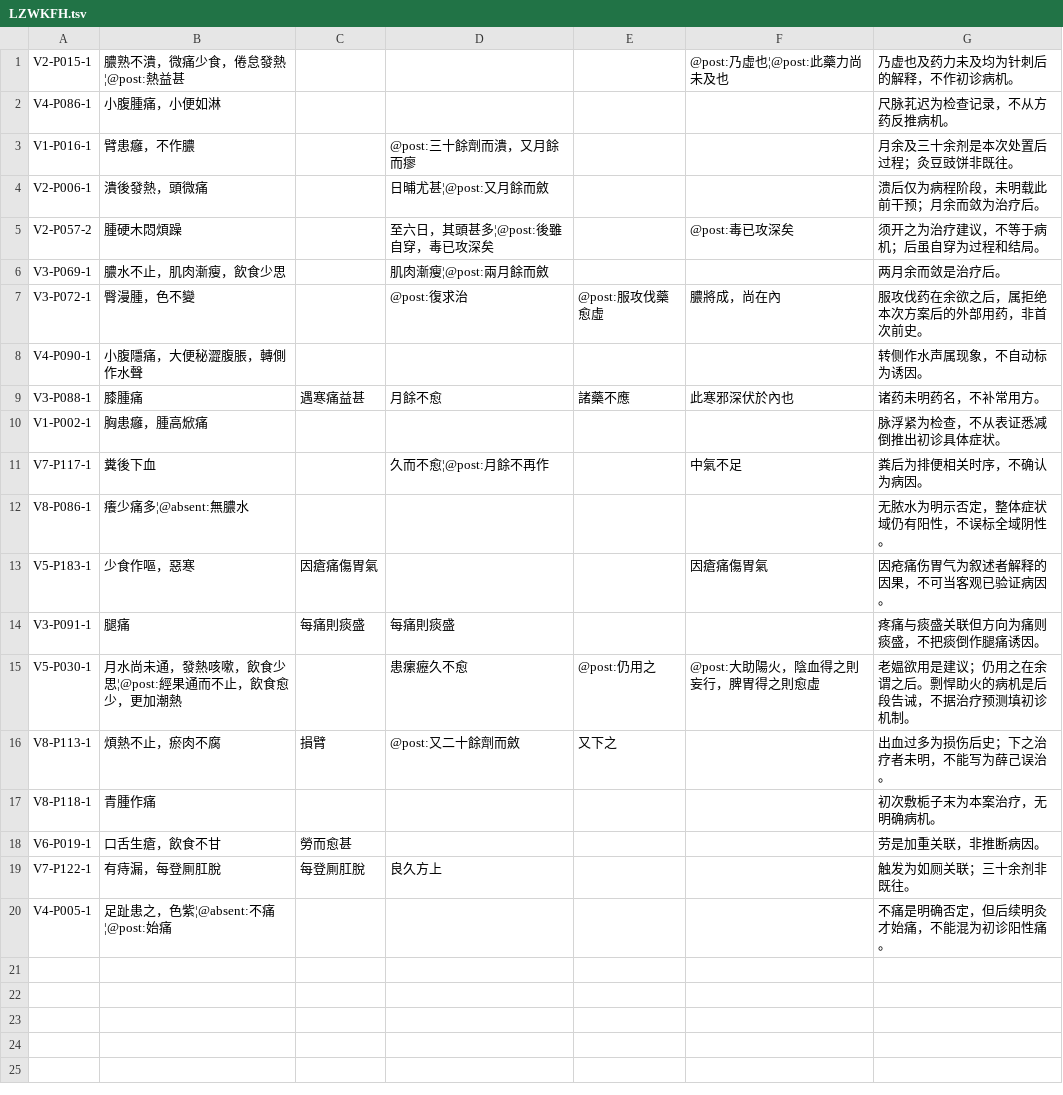
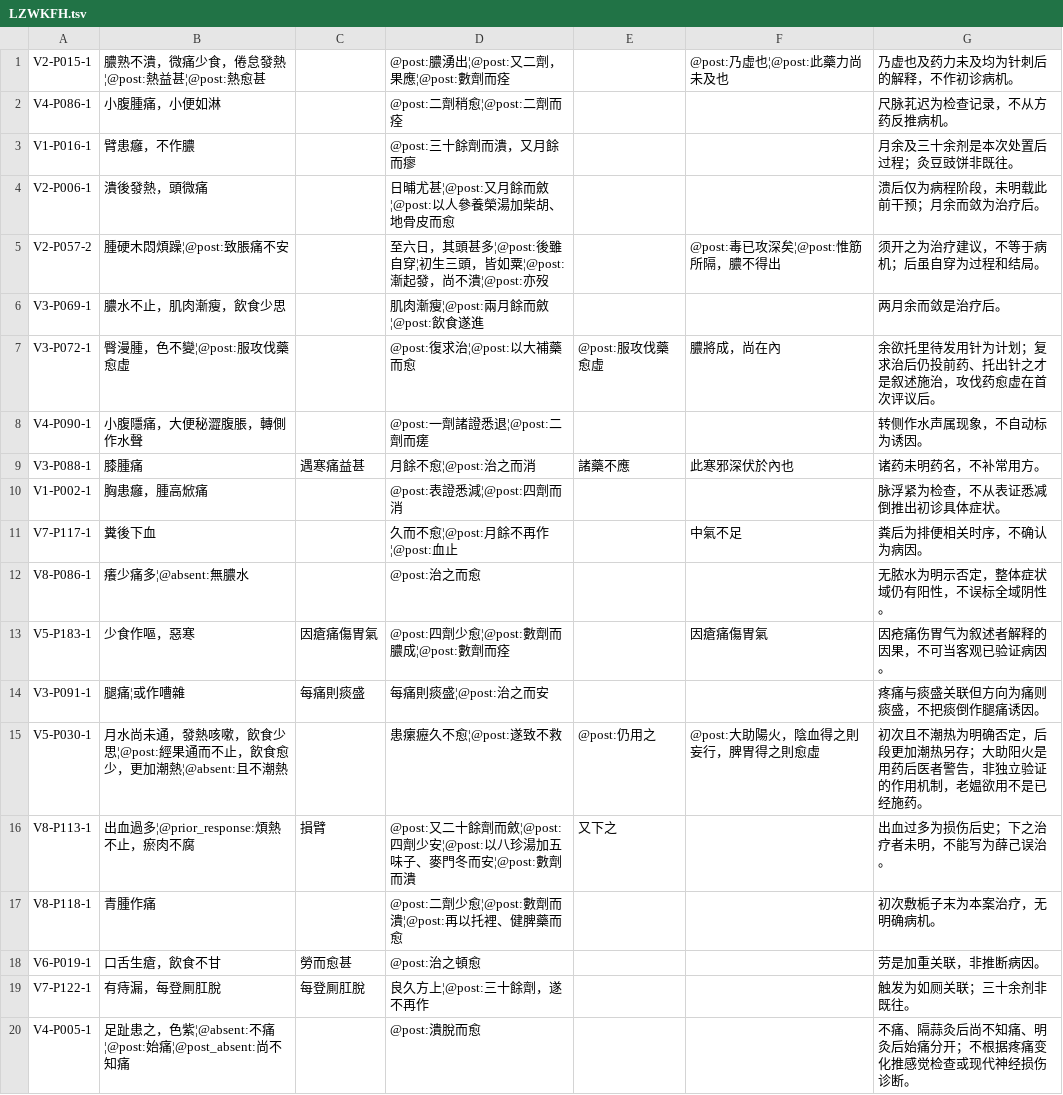
Before and after one commit to caic99/xue-ji-corpus, a TSV file: research/review_inputs/LZWKFH.tsv, drawn as a sheet.

Commit message:
research: complete second model pass and distinguish staged negatives and care plans

```diff
--- a/research/review_inputs/LZWKFH.tsv
+++ b/research/review_inputs/LZWKFH.tsv
@@ -1,20 +1,20 @@
-V2-P015-1	膿熟不潰，微痛少食，倦怠發熱¦@post:熱益甚				@post:乃虛也¦@post:此藥力尚未及也	乃虚也及药力未及均为针刺后的解释，不作初诊病机。
-V4-P086-1	小腹腫痛，小便如淋					尺脉芤迟为检查记录，不从方药反推病机。
+V2-P015-1	膿熟不潰，微痛少食，倦怠發熱¦@post:熱益甚¦@post:熱愈甚		@post:膿湧出¦@post:又二劑，果應¦@post:數劑而痊		@post:乃虛也¦@post:此藥力尚未及也	乃虚也及药力未及均为针刺后的解释，不作初诊病机。
+V4-P086-1	小腹腫痛，小便如淋		@post:二劑稍愈¦@post:二劑而痊			尺脉芤迟为检查记录，不从方药反推病机。
 V1-P016-1	臂患癰，不作膿		@post:三十餘劑而潰，又月餘而瘳			月余及三十余剂是本次处置后过程；灸豆豉饼非既往。
-V2-P006-1	潰後發熱，頭微痛		日晡尤甚¦@post:又月餘而斂			溃后仅为病程阶段，未明载此前干预；月余而敛为治疗后。
-V2-P057-2	腫硬木悶煩躁		至六日，其頭甚多¦@post:後雖自穿，毒已攻深矣		@post:毒已攻深矣	须开之为治疗建议，不等于病机；后虽自穿为过程和结局。
-V3-P069-1	膿水不止，肌肉漸瘦，飲食少思		肌肉漸瘦¦@post:兩月餘而斂			两月余而敛是治疗后。
-V3-P072-1	臀漫腫，色不變		@post:復求治	@post:服攻伐藥愈虛	膿將成，尚在內	服攻伐药在余欲之后，属拒绝本次方案后的外部用药，非首次前史。
-V4-P090-1	小腹隱痛，大便秘澀腹脹，轉側作水聲					转侧作水声属现象，不自动标为诱因。
-V3-P088-1	膝腫痛	遇寒痛益甚	月餘不愈	諸藥不應	此寒邪深伏於內也	诸药未明药名，不补常用方。
-V1-P002-1	胸患癰，腫高焮痛					脉浮紧为检查，不从表证悉减倒推出初诊具体症状。
-V7-P117-1	糞後下血		久而不愈¦@post:月餘不再作		中氣不足	粪后为排便相关时序，不确认为病因。
-V8-P086-1	癢少痛多¦@absent:無膿水					无脓水为明示否定，整体症状域仍有阳性，不误标全域阴性。
-V5-P183-1	少食作嘔，惡寒	因瘡痛傷胃氣			因瘡痛傷胃氣	因疮痛伤胃气为叙述者解释的因果，不可当客观已验证病因。
-V3-P091-1	腿痛	每痛則痰盛	每痛則痰盛			疼痛与痰盛关联但方向为痛则痰盛，不把痰倒作腿痛诱因。
-V5-P030-1	月水尚未通，發熱咳嗽，飲食少思¦@post:經果通而不止，飲食愈少，更加潮熱		患瘰癧久不愈	@post:仍用之	@post:大助陽火，陰血得之則妄行，脾胃得之則愈虛	老媪欲用是建议；仍用之在余谓之后。剽悍助火的病机是后段告诫，不据治疗预测填初诊机制。
-V8-P113-1	煩熱不止，瘀肉不腐	損臂	@post:又二十餘劑而斂	又下之		出血过多为损伤后史；下之治疗者未明，不能写为薛己误治。
-V8-P118-1	青腫作痛					初次敷栀子末为本案治疗，无明确病机。
-V6-P019-1	口舌生瘡，飲食不甘	勞而愈甚				劳是加重关联，非推断病因。
-V7-P122-1	有痔漏，每登厠肛脫	每登厠肛脫	良久方上			触发为如厕关联；三十余剂非既往。
-V4-P005-1	足趾患之，色紫¦@absent:不痛¦@post:始痛					不痛是明确否定，但后续明灸才始痛，不能混为初诊阳性痛。
+V2-P006-1	潰後發熱，頭微痛		日晡尤甚¦@post:又月餘而斂¦@post:以人參養榮湯加柴胡、地骨皮而愈			溃后仅为病程阶段，未明载此前干预；月余而敛为治疗后。
+V2-P057-2	腫硬木悶煩躁¦@post:致脹痛不安		至六日，其頭甚多¦@post:後雖自穿¦初生三頭，皆如粟¦@post:漸起發，尚不潰¦@post:亦歿		@post:毒已攻深矣¦@post:惟筋所隔，膿不得出	须开之为治疗建议，不等于病机；后虽自穿为过程和结局。
+V3-P069-1	膿水不止，肌肉漸瘦，飲食少思		肌肉漸瘦¦@post:兩月餘而斂¦@post:飲食遂進			两月余而敛是治疗后。
+V3-P072-1	臀漫腫，色不變¦@post:服攻伐藥愈虛		@post:復求治¦@post:以大補藥而愈	@post:服攻伐藥愈虛	膿將成，尚在內	余欲托里待发用针为计划；复求治后仍投前药、托出针之才是叙述施治，攻伐药愈虚在首次评议后。
+V4-P090-1	小腹隱痛，大便秘澀腹脹，轉側作水聲		@post:一劑諸證悉退¦@post:二劑而瘥			转侧作水声属现象，不自动标为诱因。
+V3-P088-1	膝腫痛	遇寒痛益甚	月餘不愈¦@post:治之而消	諸藥不應	此寒邪深伏於內也	诸药未明药名，不补常用方。
+V1-P002-1	胸患癰，腫高焮痛		@post:表證悉減¦@post:四劑而消			脉浮紧为检查，不从表证悉减倒推出初诊具体症状。
+V7-P117-1	糞後下血		久而不愈¦@post:月餘不再作¦@post:血止		中氣不足	粪后为排便相关时序，不确认为病因。
+V8-P086-1	癢少痛多¦@absent:無膿水		@post:治之而愈			无脓水为明示否定，整体症状域仍有阳性，不误标全域阴性。
+V5-P183-1	少食作嘔，惡寒	因瘡痛傷胃氣	@post:四劑少愈¦@post:數劑而膿成¦@post:數劑而痊		因瘡痛傷胃氣	因疮痛伤胃气为叙述者解释的因果，不可当客观已验证病因。
+V3-P091-1	腿痛¦或作嘈雜	每痛則痰盛	每痛則痰盛¦@post:治之而安			疼痛与痰盛关联但方向为痛则痰盛，不把痰倒作腿痛诱因。
+V5-P030-1	月水尚未通，發熱咳嗽，飲食少思¦@post:經果通而不止，飲食愈少，更加潮熱¦@absent:且不潮熱		患瘰癧久不愈¦@post:遂致不救	@post:仍用之	@post:大助陽火，陰血得之則妄行，脾胃得之則愈虛	初次且不潮热为明确否定，后段更加潮热另存；大助阳火是用药后医者警告，非独立验证的作用机制，老媪欲用不是已经施药。
+V8-P113-1	出血過多¦@prior_response:煩熱不止，瘀肉不腐	損臂	@post:又二十餘劑而斂¦@post:四劑少安¦@post:以八珍湯加五味子、麥門冬而安¦@post:數劑而潰	又下之		出血过多为损伤后史；下之治疗者未明，不能写为薛己误治。
+V8-P118-1	青腫作痛		@post:二劑少愈¦@post:數劑而潰¦@post:再以托裡、健脾藥而愈			初次敷栀子末为本案治疗，无明确病机。
+V6-P019-1	口舌生瘡，飲食不甘	勞而愈甚	@post:治之頓愈			劳是加重关联，非推断病因。
+V7-P122-1	有痔漏，每登厠肛脫	每登厠肛脫	良久方上¦@post:三十餘劑，遂不再作			触发为如厕关联；三十余剂非既往。
+V4-P005-1	足趾患之，色紫¦@absent:不痛¦@post:始痛¦@post_absent:尚不知痛		@post:潰脫而愈			不痛、隔蒜灸后尚不知痛、明灸后始痛分开；不根据疼痛变化推感觉检查或现代神经损伤诊断。
```
Also changed, not shown: 27 other files.
